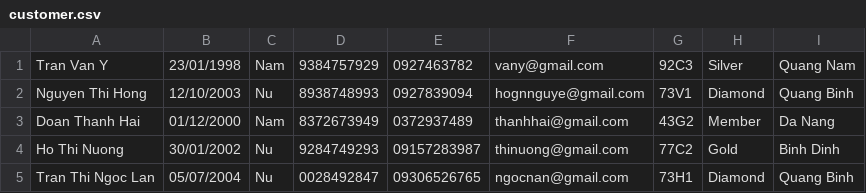
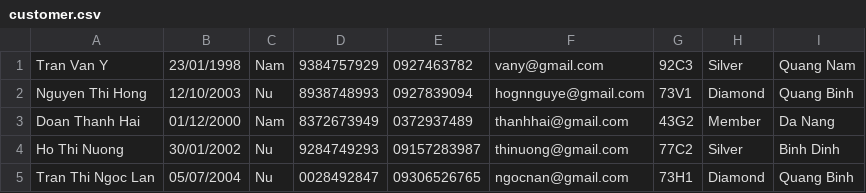
Before and after one commit to Pope24/furamaResort-mvc, a CSV file: src/data/customer.csv, drawn as a sheet.

```diff
--- a/src/data/customer.csv
+++ b/src/data/customer.csv
@@ -3,3 +3,3 @@ Nguyen Thi Hong, 12/10/2003, Nu, 8938748993, 0927839094, hognnguye@gmail.com, 73
 Doan Thanh Hai, 01/12/2000, Nam, 8372673949, 0372937489, thanhhai@gmail.com, 43G2, Member, Da Nang
-Ho Thi Nuong, 30/01/2002, Nu, 9284749293, 09157283987, thinuong@gmail.com, 77C2, Gold, Binh Dinh
+Ho Thi Nuong, 30/01/2002, Nu, 9284749293, 09157283987, thinuong@gmail.com, 77C2, Silver, Binh Dinh
 Tran Thi Ngoc Lan, 05/07/2004, Nu, 0028492847, 09306526765, ngocnan@gmail.com, 73H1, Diamond, Quang Binh
```
Also changed, not shown: src/data/room.csv, 8 other files.
